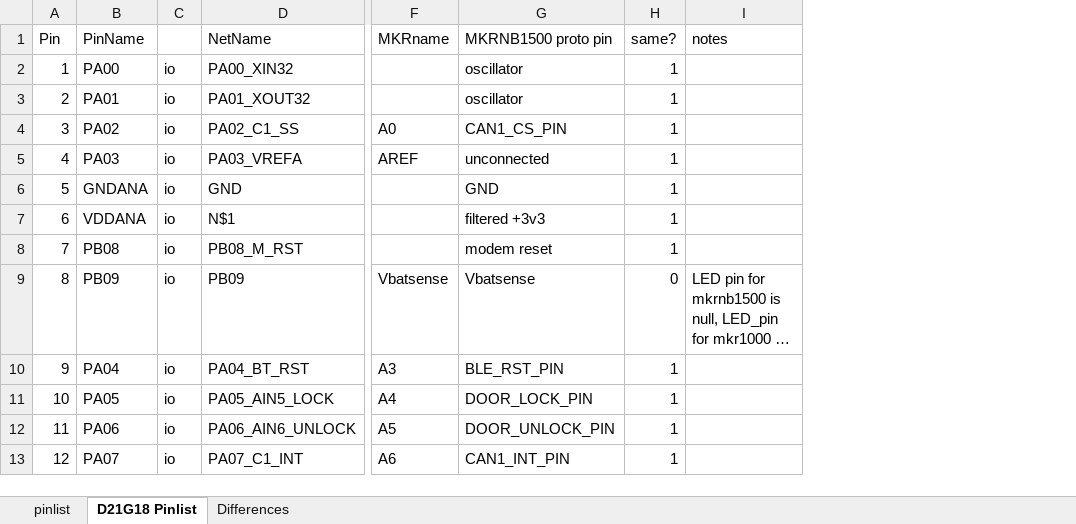
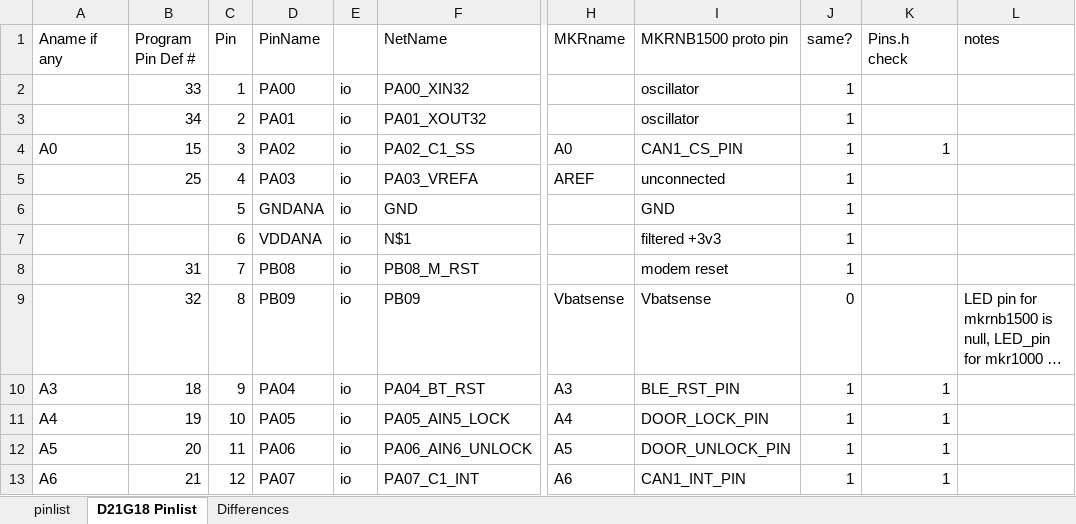
Before and after one commit to WaiveCar/WaiveTelem, an Excel workbook: Hardware/7-23pinlist.xlsx, sheet D21G18 Pinlist, drawn as a sheet; only a part is shown, gaps mark what is left out; long unchanged cells end in …; values as stored, in another font and other column widths than the file's, no borders; the diff names each change by its address in the sheet, - before the commit and + after, or states it on an @@ line.

Commit message:
added code pin numbers

```diff
--- a/Hardware/7-23pinlist.xlsx (sheet D21G18 Pinlist)
+++ b/Hardware/7-23pinlist.xlsx (sheet D21G18 Pinlist)
+column A (Aname if any), rows 4-13: A0 |  |  |  |  |  | A3 | A4 | A5 | A6
+column B (Program Pin Def #), rows 2-13: 33 | 34 | 15 | 25 |  |  | 31 | 32 | 18 | 19 | 20 | 21
+column K (Pins.h check), rows 4-13: 1 |  |  |  |  |  | 1 | 1 | 1 | 1
```
